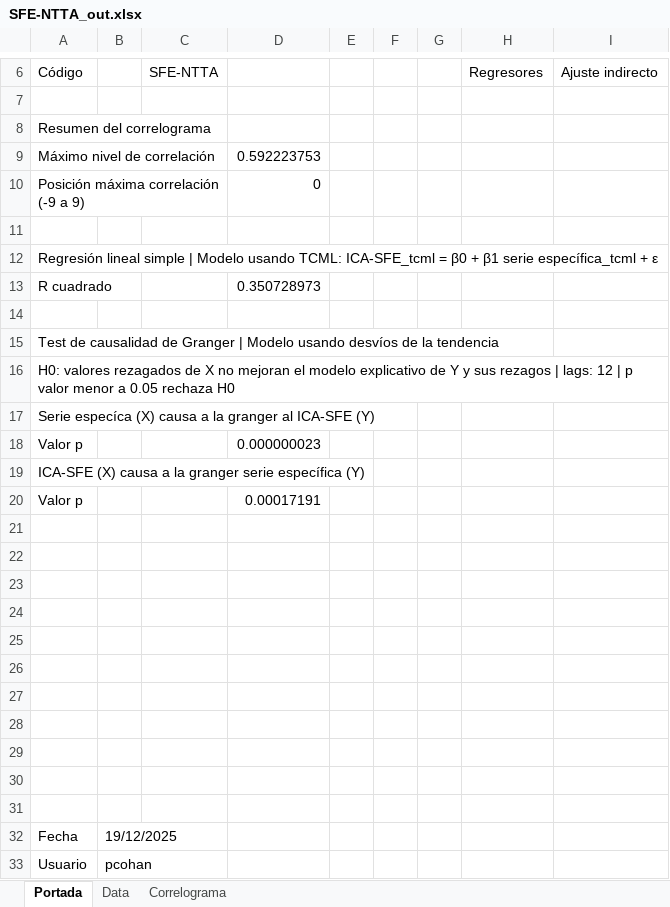
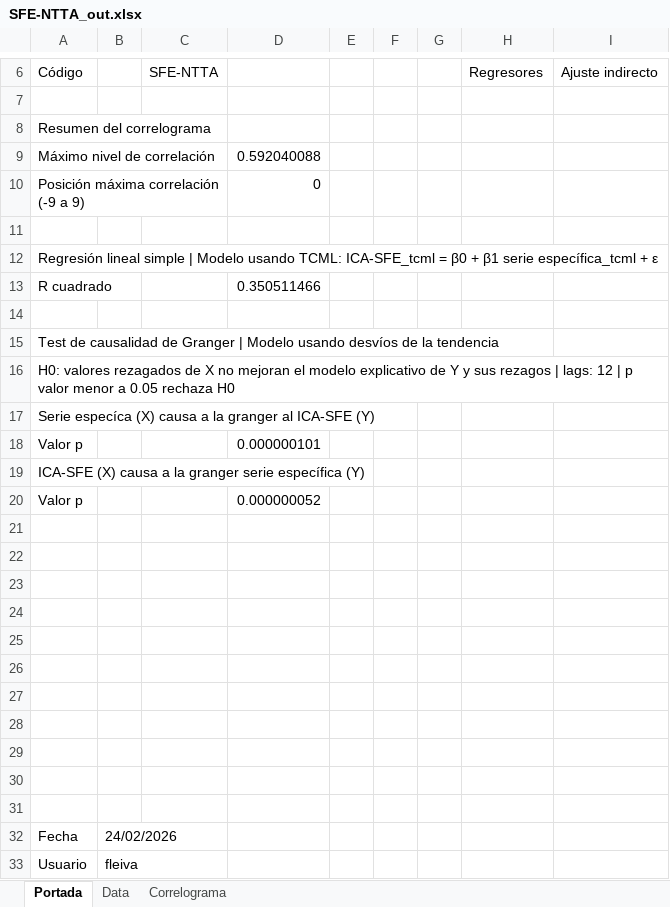
Before and after one commit to CES-BCSF/ces-bcsf.github.io, an Excel workbook: web_ces/indicadores/SFE-NTTA_out.xlsx, sheet Portada, drawn as a sheet; only a part is shown, gaps mark what is left out; values as stored, in another font and other column widths than the file's, no borders; the diff names each change by its address in the sheet, - before the commit and + after, or states it on an @@ line.

```diff
--- a/web_ces/indicadores/SFE-NTTA_out.xlsx (sheet Portada)
+++ b/web_ces/indicadores/SFE-NTTA_out.xlsx (sheet Portada)
-D9: 0.592223753
+D9: 0.592040088
-D13: 0.350728973
+D13: 0.350511466
-D18: 0.000000023
+D18: 0.000000101
-D20: 0.00017191
+D20: 0.000000052
-B32: 19/12/2025
+B32: 24/02/2026
-B33: pcohan
+B33: fleiva
```
Also changed, not shown: sheet Data, sheet Correlograma, web_ces/indicadores/SFE-NPP_out.xlsx, 2 other files.
